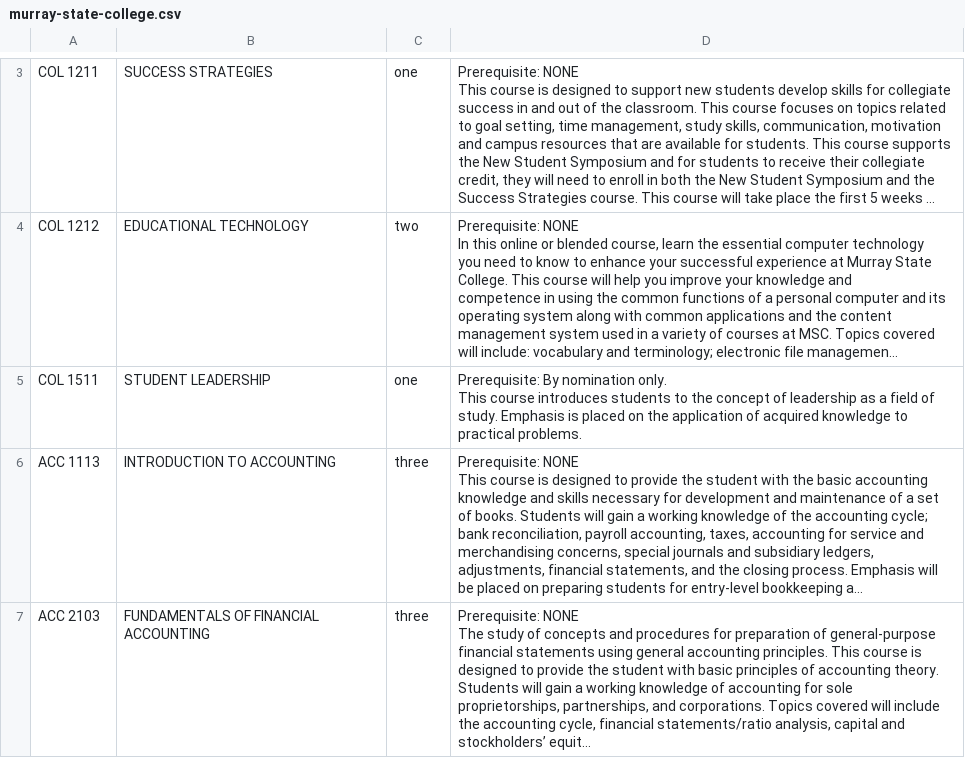
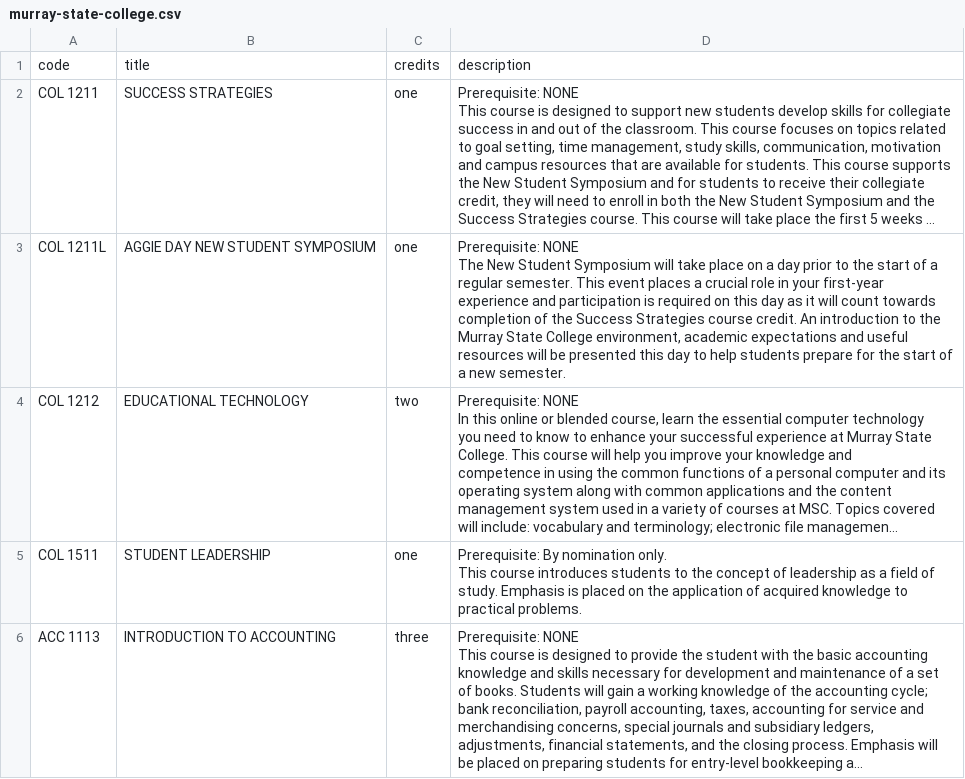
Before and after one commit to EL-Gazoly/Extract-From-PDF, a CSV file: scripts/Murray State College/murray-state-college.csv, drawn as a sheet; only a part is shown, gaps mark what is left out; the shorter side is filled out with more unchanged rows; long unchanged cells end in …; ↵ is a line break in a cell; the diff covers the shown part only; the diff names each change by its address in the sheet, - before the commit and + after, or states it on an @@ line.

```diff
--- a/scripts/Murray State College/murray-state-college.csv
+++ b/scripts/Murray State College/murray-state-college.csv
+row 1: code | title | credits | description
+row 3: COL 1211L | AGGIE DAY NEW STUDENT SYMPOSIUM | one | Prerequisite: NONE ↵ The New Student Symposium will take place on a day prior to the start of a ↵ regular semester. This event places a crucial role in your first-year ↵ experience and participation is required on this day as it will count towards ↵ completion of the Success Strategies course credit. An introduction to the ↵ Murray State College environment, academic expectations and useful ↵ resources will be presented this day to help students prepare for the start of ↵ a new semester.
```
Also changed, not shown: 5 removed rows and 4 edited cells elsewhere in this file, 1 other file.
